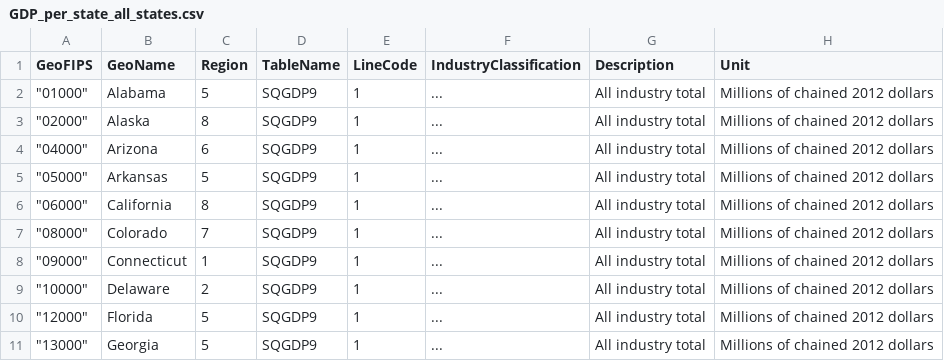
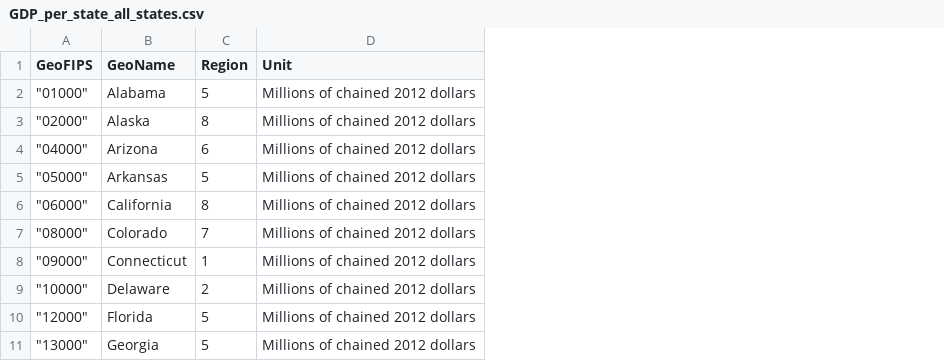
Before and after one commit to anmaulana1/big-project, a CSV file: Data/GDP-US/GDP_per_state_all_states.csv, drawn as a sheet; only a part is shown; the diff names each change by its address in the sheet, - before the commit and + after, or states it on an @@ line.

```diff
--- a/Data/GDP-US/GDP_per_state_all_states.csv
+++ b/Data/GDP-US/GDP_per_state_all_states.csv
-column D (TableName), rows 2-11: all SQGDP9
-column E (LineCode), rows 2-11: all 1
-column F (IndustryClassification), rows 2-11: all ...
-column G (Description), rows 2-11: all All industry total
```
Also changed, not shown: 1 other file.
